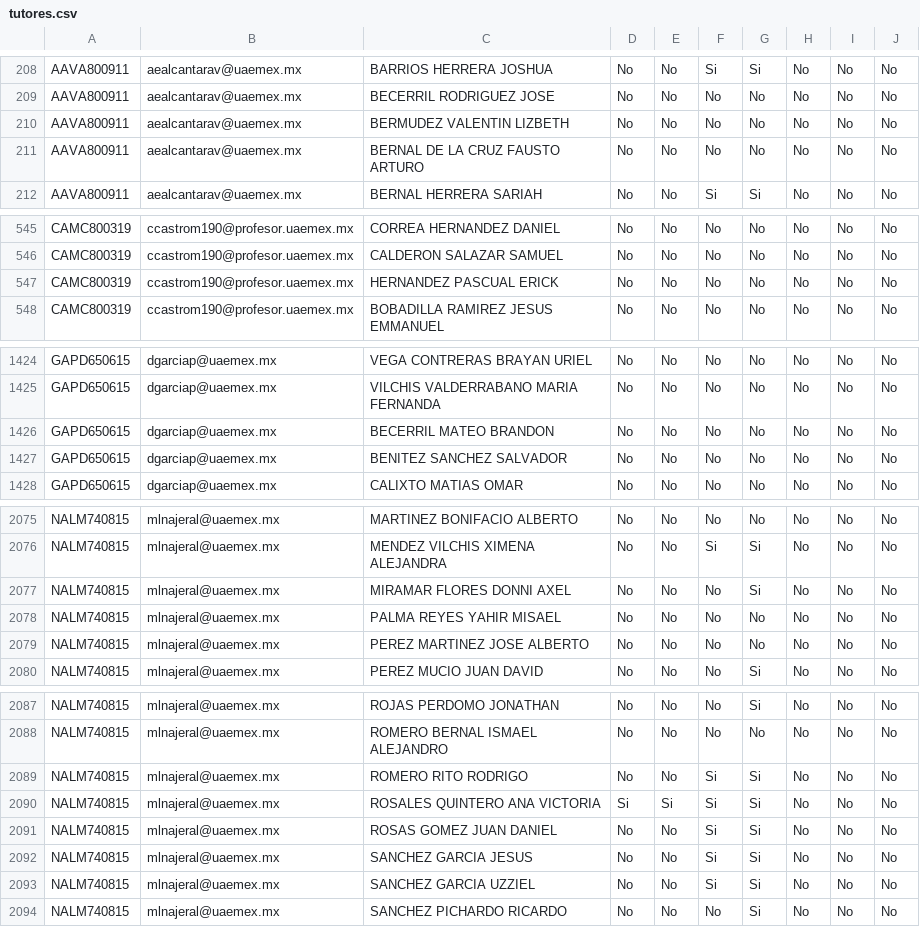
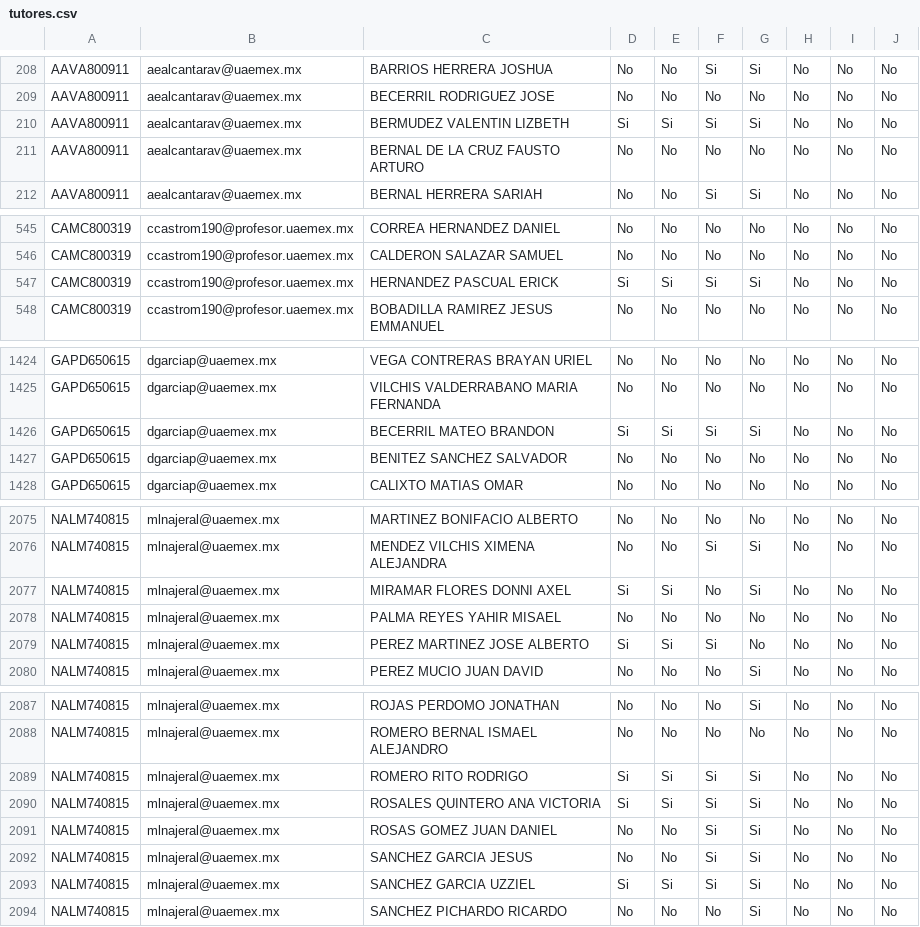
Before and after one commit to CoordinacionTutoriaAcademicaFI/Formularios_Actividades_Tutoriales, a CSV file: tutores.csv, drawn as a sheet; only a part is shown, gaps mark what is left out; the diff covers the shown part only.

Commit message:
CSV Versión 25.11.2026_07.34

```diff
--- a/tutores.csv
+++ b/tutores.csv
@@ -209,3 +209,3 @@ AAVA800911,aealcantarav@uaemex.mx,BARRIOS HERRERA JOSHUA,No,No,Si,Si,No,No,No
 AAVA800911,aealcantarav@uaemex.mx,BECERRIL RODRIGUEZ JOSE,No,No,No,No,No,No,No
-AAVA800911,aealcantarav@uaemex.mx,BERMUDEZ VALENTIN LIZBETH,No,No,No,No,No,No,No
+AAVA800911,aealcantarav@uaemex.mx,BERMUDEZ VALENTIN LIZBETH,Si,Si,Si,Si,No,No,No
 AAVA800911,aealcantarav@uaemex.mx,BERNAL DE LA CRUZ FAUSTO ARTURO,No,No,No,No,No,No,No
@@ -546,3 +546,3 @@ CAMC800319,ccastrom190@profesor.uaemex.mx,CORREA HERNANDEZ DANIEL,No,No,No,No,No
 CAMC800319,ccastrom190@profesor.uaemex.mx,CALDERON SALAZAR SAMUEL,No,No,No,No,No,No,No
-CAMC800319,ccastrom190@profesor.uaemex.mx,HERNANDEZ PASCUAL ERICK,No,No,No,No,No,No,No
+CAMC800319,ccastrom190@profesor.uaemex.mx,HERNANDEZ PASCUAL ERICK,Si,Si,Si,Si,No,No,No
 CAMC800319,ccastrom190@profesor.uaemex.mx,BOBADILLA RAMIREZ JESUS EMMANUEL,No,No,No,No,No,No,No
@@ -1425,3 +1425,3 @@ GAPD650615,dgarciap@uaemex.mx,VEGA CONTRERAS BRAYAN URIEL,No,No,No,No,No,No,No
 GAPD650615,dgarciap@uaemex.mx,VILCHIS VALDERRABANO MARIA FERNANDA,No,No,No,No,No,No,No
-GAPD650615,dgarciap@uaemex.mx,BECERRIL MATEO BRANDON,No,No,No,No,No,No,No
+GAPD650615,dgarciap@uaemex.mx,BECERRIL MATEO BRANDON,Si,Si,Si,Si,No,No,No
 GAPD650615,dgarciap@uaemex.mx,BENITEZ SANCHEZ SALVADOR,No,No,No,No,No,No,No
@@ -2076,5 +2076,5 @@ NALM740815,mlnajeral@uaemex.mx,MARTINEZ BONIFACIO ALBERTO,No,No,No,No,No,No,No
 NALM740815,mlnajeral@uaemex.mx,MENDEZ VILCHIS XIMENA ALEJANDRA,No,No,Si,Si,No,No,No
-NALM740815,mlnajeral@uaemex.mx,MIRAMAR FLORES DONNI AXEL,No,No,No,Si,No,No,No
+NALM740815,mlnajeral@uaemex.mx,MIRAMAR FLORES DONNI AXEL,Si,Si,No,Si,No,No,No
 NALM740815,mlnajeral@uaemex.mx,PALMA REYES YAHIR MISAEL,No,No,No,No,No,No,No
-NALM740815,mlnajeral@uaemex.mx,PEREZ MARTINEZ JOSE ALBERTO,No,No,No,No,No,No,No
+NALM740815,mlnajeral@uaemex.mx,PEREZ MARTINEZ JOSE ALBERTO,Si,Si,Si,No,No,No,No
 NALM740815,mlnajeral@uaemex.mx,PEREZ MUCIO JUAN DAVID,No,No,No,Si,No,No,No
@@ -2088,3 +2088,3 @@ NALM740815,mlnajeral@uaemex.mx,ROJAS PERDOMO JONATHAN,No,No,No,Si,No,No,No
 NALM740815,mlnajeral@uaemex.mx,ROMERO BERNAL ISMAEL ALEJANDRO,No,No,No,No,No,No,No
-NALM740815,mlnajeral@uaemex.mx,ROMERO RITO RODRIGO,No,No,Si,Si,No,No,No
+NALM740815,mlnajeral@uaemex.mx,ROMERO RITO RODRIGO,Si,Si,Si,Si,No,No,No
 NALM740815,mlnajeral@uaemex.mx,ROSALES QUINTERO ANA VICTORIA,Si,Si,Si,Si,No,No,No
@@ -2092,3 +2092,3 @@ NALM740815,mlnajeral@uaemex.mx,ROSAS GOMEZ JUAN DANIEL,No,No,Si,Si,No,No,No
 NALM740815,mlnajeral@uaemex.mx,SANCHEZ GARCIA JESUS,No,No,Si,Si,No,No,No
-NALM740815,mlnajeral@uaemex.mx,SANCHEZ GARCIA UZZIEL,No,No,Si,Si,No,No,No
+NALM740815,mlnajeral@uaemex.mx,SANCHEZ GARCIA UZZIEL,Si,Si,Si,Si,No,No,No
 NALM740815,mlnajeral@uaemex.mx,SANCHEZ PICHARDO RICARDO,No,No,No,Si,No,No,No
```
Also changed, not shown: 37 edited cells elsewhere in this file.
